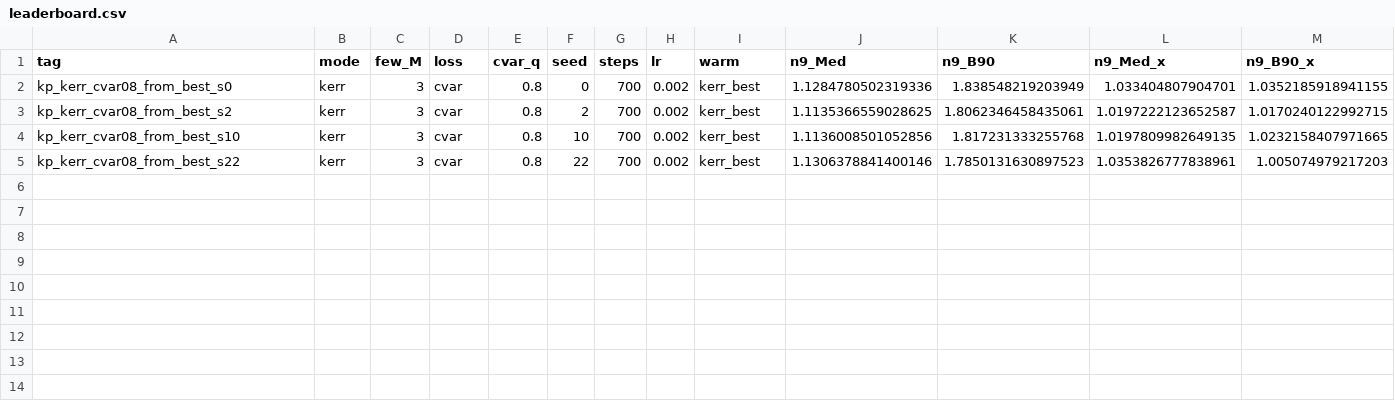
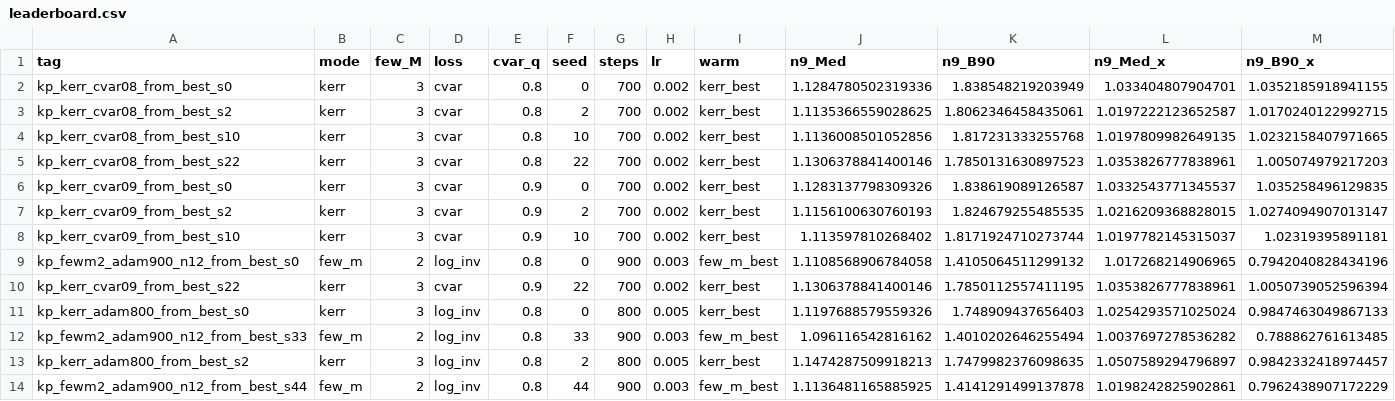
Before and after one commit to zach102824/qumode_sep, a CSV file: Nov/runs/snap_easy/kerr_polish/leaderboard.csv, drawn as a sheet; only a part is shown; rows hold the shown columns only; the diff names each change by its address in the sheet, - before the commit and + after, or states it on an @@ line.

Commit message:
snap_easy: polish-chain/n15 few_m arms + FEWM watch relaunch
Add few_m_polish warm-start and CVaR/Adam arms (n12/n15) targeting residual
n18 B90 gap; watch keeps FEWM n12 side job alive; refresh writes PARETO_2param
by bottleneck. Best 2p still adam900_n12 s0 ~1.494× (no dual-beat).

```diff
--- a/Nov/runs/snap_easy/kerr_polish/leaderboard.csv
+++ b/Nov/runs/snap_easy/kerr_polish/leaderboard.csv
+row 6: kp_kerr_cvar09_from_best_s0 | kerr | 3 | cvar | 0.9 | 0 | 700 | 0.002 | kerr_best | 1.1283137798309326 | 1.838619089126587 | 1.0332543771345537 | 1.035258496129835
+row 7: kp_kerr_cvar09_from_best_s2 | kerr | 3 | cvar | 0.9 | 2 | 700 | 0.002 | kerr_best | 1.1156100630760193 | 1.824679255485535 | 1.0216209368828015 | 1.0274094907013147
+row 8: kp_kerr_cvar09_from_best_s10 | kerr | 3 | cvar | 0.9 | 10 | 700 | 0.002 | kerr_best | 1.113597810268402 | 1.8171924710273744 | 1.0197782145315037 | 1.02319395891181
+row 9: kp_fewm2_adam900_n12_from_best_s0 | few_m | 2 | log_inv | 0.8 | 0 | 900 | 0.003 | few_m_best | 1.1108568906784058 | 1.4105064511299132 | 1.017268214906965 | 0.7942040828434196
+row 10: kp_kerr_cvar09_from_best_s22 | kerr | 3 | cvar | 0.9 | 22 | 700 | 0.002 | kerr_best | 1.1306378841400146 | 1.7850112557411195 | 1.0353826777838961 | 1.0050739052596394
+row 11: kp_kerr_adam800_from_best_s0 | kerr | 3 | log_inv | 0.8 | 0 | 800 | 0.005 | kerr_best | 1.1197688579559326 | 1.748909437656403 | 1.0254293571025024 | 0.9847463049867133
+row 12: kp_fewm2_adam900_n12_from_best_s33 | few_m | 2 | log_inv | 0.8 | 33 | 900 | 0.003 | few_m_best | 1.096116542816162 | 1.4010202646255494 | 1.0037697278536282 | 0.788862761613485
+row 13: kp_kerr_adam800_from_best_s2 | kerr | 3 | log_inv | 0.8 | 2 | 800 | 0.005 | kerr_best | 1.1474287509918213 | 1.7479982376098635 | 1.0507589294796897 | 0.9842332418974457
+row 14: kp_fewm2_adam900_n12_from_best_s44 | few_m | 2 | log_inv | 0.8 | 44 | 900 | 0.003 | few_m_best | 1.1136481165885925 | 1.4141291499137878 | 1.0198242825902861 | 0.7962438907172229
```
Also changed, not shown: 37 other files.
